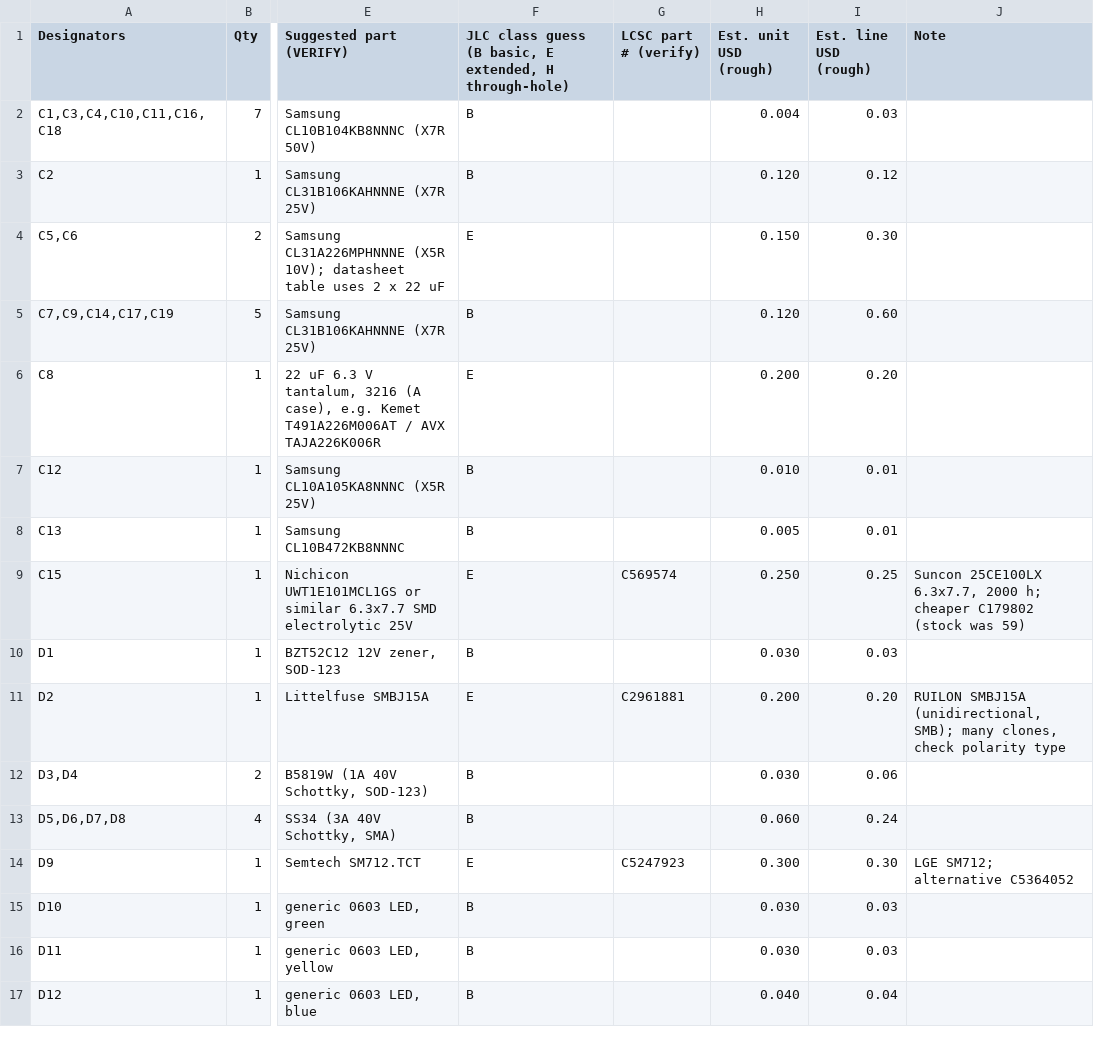
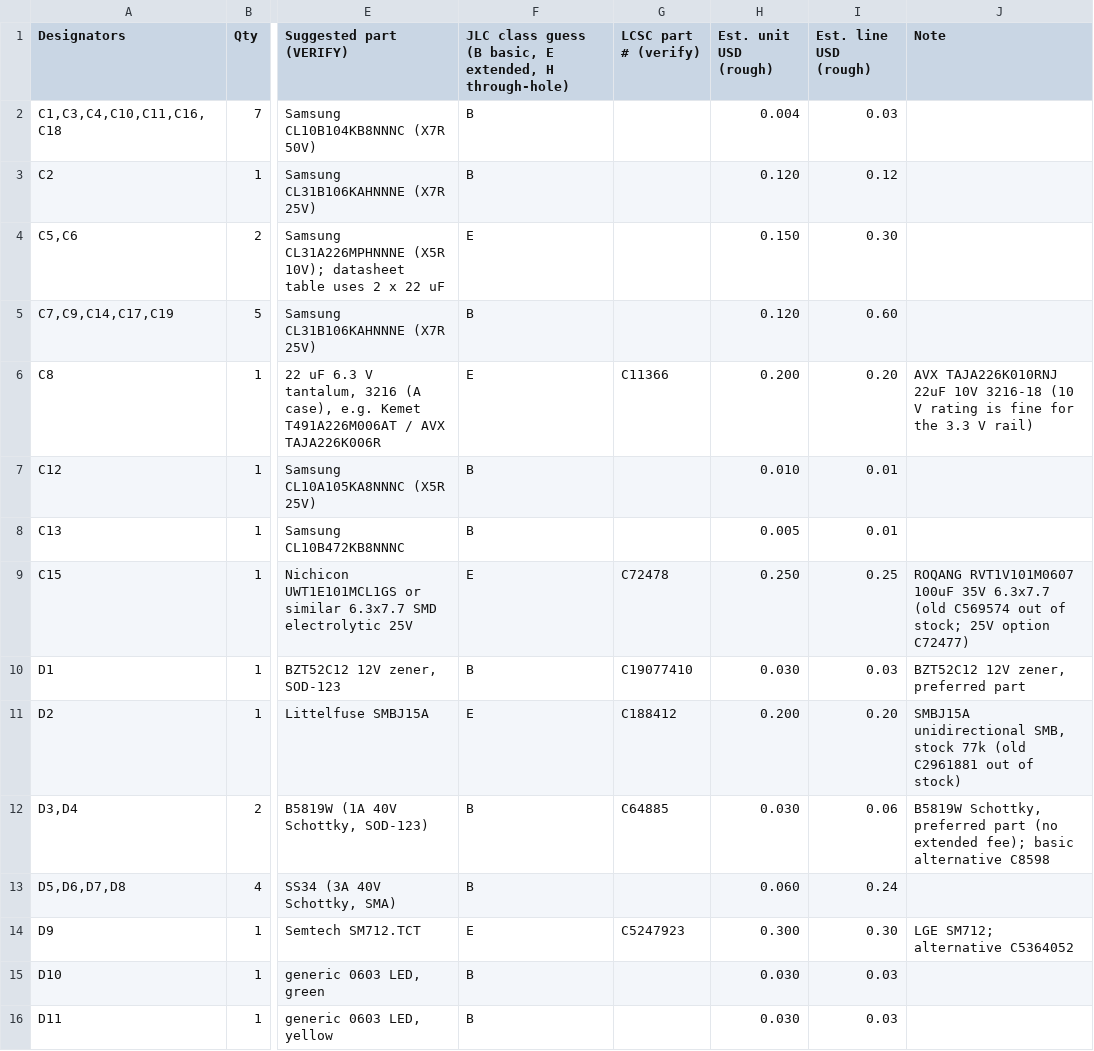
Before and after one commit to mtilocca/sprinkler-valve-controller, a CSV file: hardware/fab/BOM_valve_controller.csv, drawn as a sheet; only a part is shown, gaps mark what is left out; the shorter side is filled out with more unchanged rows; the diff names each change by its address in the sheet, - before the commit and + after, or states it on an @@ line.

```diff
--- a/hardware/fab/BOM_valve_controller.csv
+++ b/hardware/fab/BOM_valve_controller.csv
-G6 (LCSC part # (verify)): (empty)
+G6 (LCSC part # (verify)): C11366
-J6 (Note): (empty)
+J6 (Note): AVX TAJA226K010RNJ 22uF 10V 3216-18 (10 V rating is fine for the 3.3 V rail)
-G9 (LCSC part # (verify)): C569574
+G9 (LCSC part # (verify)): C72478
-J9 (Note): Suncon 25CE100LX 6.3x7.7, 2000 h; cheaper C179802 (stock was 59)
+J9 (Note): ROQANG RVT1V101M0607 100uF 35V 6.3x7.7 (old C569574 out of stock; 25V option C72477)
-G10 (LCSC part # (verify)): (empty)
+G10 (LCSC part # (verify)): C19077410
-J10 (Note): (empty)
+J10 (Note): BZT52C12 12V zener, preferred part
-G11 (LCSC part # (verify)): C2961881
+G11 (LCSC part # (verify)): C188412
-J11 (Note): RUILON SMBJ15A (unidirectional, SMB); many clones, check polarity type
+J11 (Note): SMBJ15A unidirectional SMB, stock 77k (old C2961881 out of stock)
-G12 (LCSC part # (verify)): (empty)
+G12 (LCSC part # (verify)): C64885
-J12 (Note): (empty)
+J12 (Note): B5819W Schottky, preferred part (no extended fee); basic alternative C8598
```
Also changed, not shown: hardware/fab/BOM_JLCPCB_import.csv, 5 other files.
